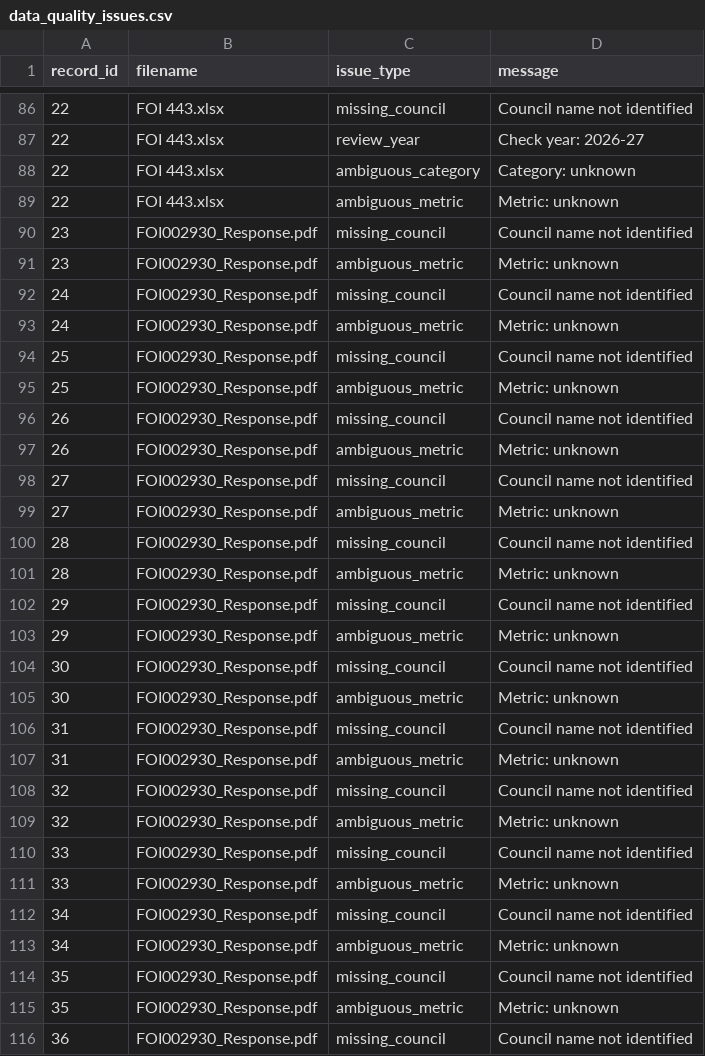
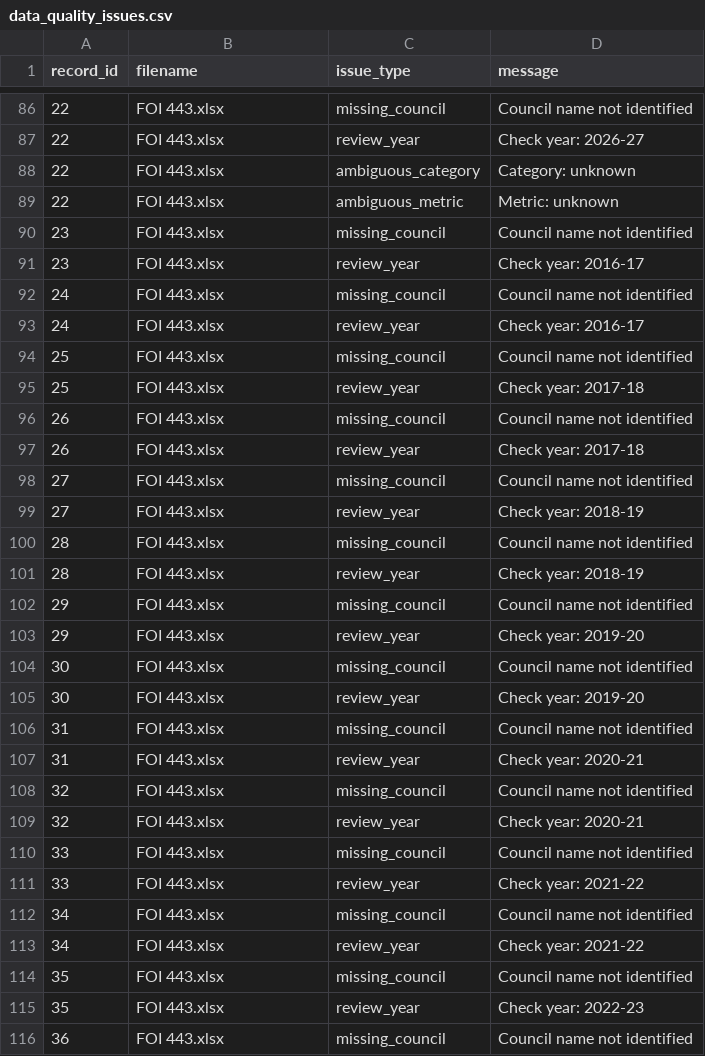
Before and after one commit to Sriram-Cheedi/180_Degrees_Consulting_CIEH, a CSV file: CIEH_Extraction/data/review/data_quality_issues.csv, drawn as a sheet; only a part is shown, gaps mark what is left out; the diff covers the shown part only.

Commit message:
importved ai extraction prompt

```diff
--- a/CIEH_Extraction/data/review/data_quality_issues.csv
+++ b/CIEH_Extraction/data/review/data_quality_issues.csv
@@ -89,28 +89,28 @@
 22,FOI 443.xlsx,ambiguous_metric,Metric: unknown
-23,FOI002930_Response.pdf,missing_council,Council name not identified
-23,FOI002930_Response.pdf,ambiguous_metric,Metric: unknown
-24,FOI002930_Response.pdf,missing_council,Council name not identified
-24,FOI002930_Response.pdf,ambiguous_metric,Metric: unknown
-25,FOI002930_Response.pdf,missing_council,Council name not identified
-25,FOI002930_Response.pdf,ambiguous_metric,Metric: unknown
-26,FOI002930_Response.pdf,missing_council,Council name not identified
-26,FOI002930_Response.pdf,ambiguous_metric,Metric: unknown
-27,FOI002930_Response.pdf,missing_council,Council name not identified
-27,FOI002930_Response.pdf,ambiguous_metric,Metric: unknown
-28,FOI002930_Response.pdf,missing_council,Council name not identified
-28,FOI002930_Response.pdf,ambiguous_metric,Metric: unknown
-29,FOI002930_Response.pdf,missing_council,Council name not identified
-29,FOI002930_Response.pdf,ambiguous_metric,Metric: unknown
-30,FOI002930_Response.pdf,missing_council,Council name not identified
-30,FOI002930_Response.pdf,ambiguous_metric,Metric: unknown
-31,FOI002930_Response.pdf,missing_council,Council name not identified
-31,FOI002930_Response.pdf,ambiguous_metric,Metric: unknown
-32,FOI002930_Response.pdf,missing_council,Council name not identified
-32,FOI002930_Response.pdf,ambiguous_metric,Metric: unknown
-33,FOI002930_Response.pdf,missing_council,Council name not identified
-33,FOI002930_Response.pdf,ambiguous_metric,Metric: unknown
-34,FOI002930_Response.pdf,missing_council,Council name not identified
-34,FOI002930_Response.pdf,ambiguous_metric,Metric: unknown
-35,FOI002930_Response.pdf,missing_council,Council name not identified
-35,FOI002930_Response.pdf,ambiguous_metric,Metric: unknown
-36,FOI002930_Response.pdf,missing_council,Council name not identified
+23,FOI 443.xlsx,missing_council,Council name not identified
+23,FOI 443.xlsx,review_year,Check year: 2016-17
+24,FOI 443.xlsx,missing_council,Council name not identified
+24,FOI 443.xlsx,review_year,Check year: 2016-17
+25,FOI 443.xlsx,missing_council,Council name not identified
+25,FOI 443.xlsx,review_year,Check year: 2017-18
+26,FOI 443.xlsx,missing_council,Council name not identified
+26,FOI 443.xlsx,review_year,Check year: 2017-18
+27,FOI 443.xlsx,missing_council,Council name not identified
+27,FOI 443.xlsx,review_year,Check year: 2018-19
+28,FOI 443.xlsx,missing_council,Council name not identified
+28,FOI 443.xlsx,review_year,Check year: 2018-19
+29,FOI 443.xlsx,missing_council,Council name not identified
+29,FOI 443.xlsx,review_year,Check year: 2019-20
+30,FOI 443.xlsx,missing_council,Council name not identified
+30,FOI 443.xlsx,review_year,Check year: 2019-20
+31,FOI 443.xlsx,missing_council,Council name not identified
+31,FOI 443.xlsx,review_year,Check year: 2020-21
+32,FOI 443.xlsx,missing_council,Council name not identified
+32,FOI 443.xlsx,review_year,Check year: 2020-21
+33,FOI 443.xlsx,missing_council,Council name not identified
+33,FOI 443.xlsx,review_year,Check year: 2021-22
+34,FOI 443.xlsx,missing_council,Council name not identified
+34,FOI 443.xlsx,review_year,Check year: 2021-22
+35,FOI 443.xlsx,missing_council,Council name not identified
+35,FOI 443.xlsx,review_year,Check year: 2022-23
+36,FOI 443.xlsx,missing_council,Council name not identified
```
Also changed, not shown: 3 added rows, 1 removed row and 90 edited cells elsewhere in this file, 6 other files.
